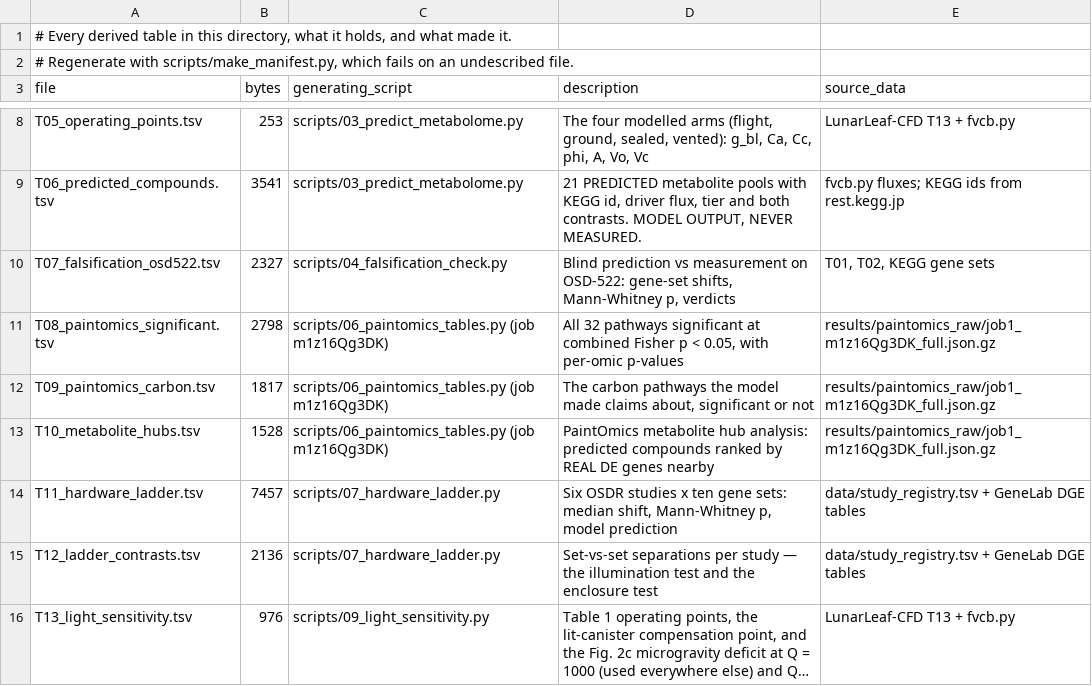
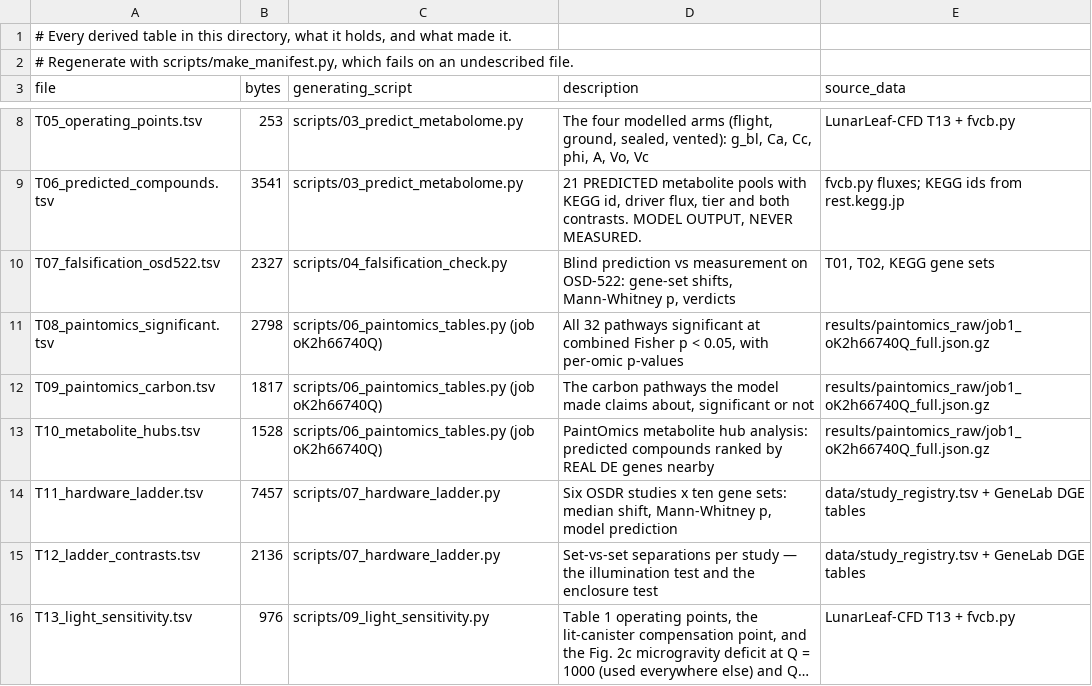
Before and after one commit to dr-richard-barker/Photorespiration_multiomics_microgravity, a TSV file: results/tables/MANIFEST.tsv, drawn as a sheet; only a part is shown, gaps mark what is left out; long unchanged cells end in ….

```diff
--- a/results/tables/MANIFEST.tsv
+++ b/results/tables/MANIFEST.tsv
@@ -10,5 +10,5 @@ T06_predicted_compounds.tsv	3541	scripts/03_predict_metabolome.py	21 PREDICTED m
 T07_falsification_osd522.tsv	2327	scripts/04_falsification_check.py	Blind prediction vs measurement on OSD-522: gene-set shifts, Mann-Whitney p, verdicts	T01, T02, KEGG gene sets
-T08_paintomics_significant.tsv	2798	scripts/06_paintomics_tables.py (job m1z16Qg3DK)	All 32 pathways significant at combined Fisher p < 0.05, with per-omic p-values	results/paintomics_raw/job1_m1z16Qg3DK_full.json.gz
-T09_paintomics_carbon.tsv	1817	scripts/06_paintomics_tables.py (job m1z16Qg3DK)	The carbon pathways the model made claims about, significant or not	results/paintomics_raw/job1_m1z16Qg3DK_full.json.gz
-T10_metabolite_hubs.tsv	1528	scripts/06_paintomics_tables.py (job m1z16Qg3DK)	PaintOmics metabolite hub analysis: predicted compounds ranked by REAL DE genes nearby	results/paintomics_raw/job1_m1z16Qg3DK_full.json.gz
+T08_paintomics_significant.tsv	2798	scripts/06_paintomics_tables.py (job oK2h66740Q)	All 32 pathways significant at combined Fisher p < 0.05, with per-omic p-values	results/paintomics_raw/job1_oK2h66740Q_full.json.gz
+T09_paintomics_carbon.tsv	1817	scripts/06_paintomics_tables.py (job oK2h66740Q)	The carbon pathways the model made claims about, significant or not	results/paintomics_raw/job1_oK2h66740Q_full.json.gz
+T10_metabolite_hubs.tsv	1528	scripts/06_paintomics_tables.py (job oK2h66740Q)	PaintOmics metabolite hub analysis: predicted compounds ranked by REAL DE genes nearby	results/paintomics_raw/job1_oK2h66740Q_full.json.gz
 T11_hardware_ladder.tsv	7457	scripts/07_hardware_ladder.py	Six OSDR studies x ten gene sets: median shift, Mann-Whitney p, model prediction	data/study_registry.tsv + GeneLab DGE tables
```
Also changed, not shown: results/tables/T08_paintomics_significant.tsv, results/tables/T09_paintomics_carbon.tsv, 34 other files.
